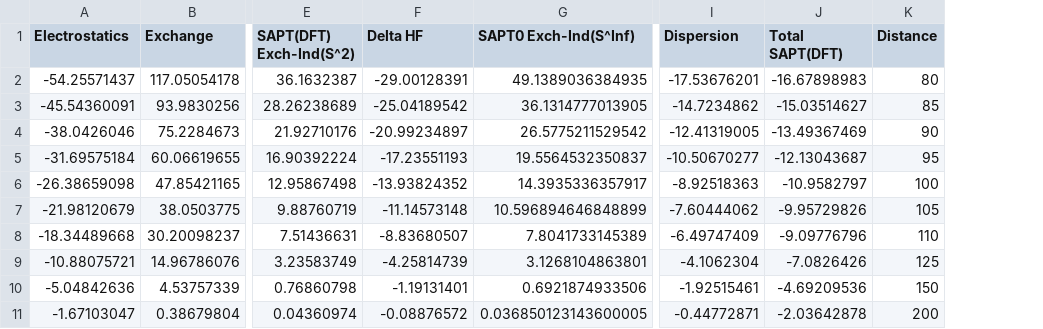
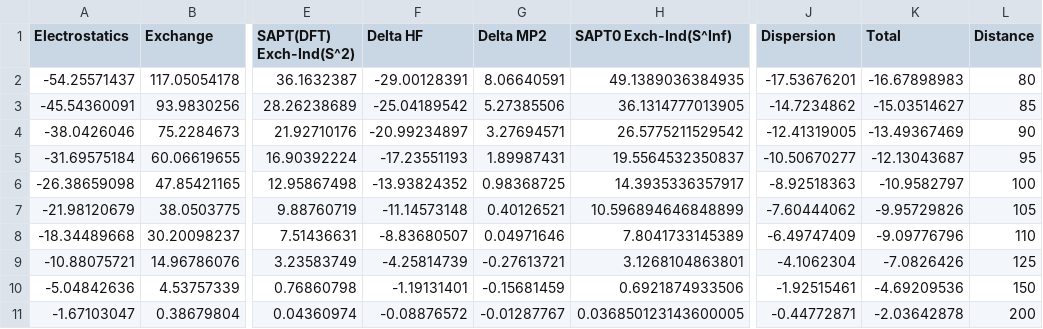
Before and after one commit to edov97/boese_dimers_calc, a CSV file: my_dimers_1.32.csv, drawn as a sheet; only a part is shown, gaps mark what is left out; addresses are those after the commit; the diff names each change by its address in the sheet, - before the commit and + after, or states it on an @@ line.

```diff
--- a/my_dimers_1.32.csv
+++ b/my_dimers_1.32.csv
+column G (Delta MP2), rows 2-11: 8.06640591 | 5.27385506 | 3.27694571 | 1.89987431 | 0.98368725 | 0.40126521 | 0.04971646 | -0.27613721 | -0.15681459 | -0.01287767
-K1: Total SAPT(DFT)
+K1: Total
```
Also changed, not shown: boese_dimers_filtered_1.22.csv, boese_dimers_filtered_1.27.csv, 6 other files.
